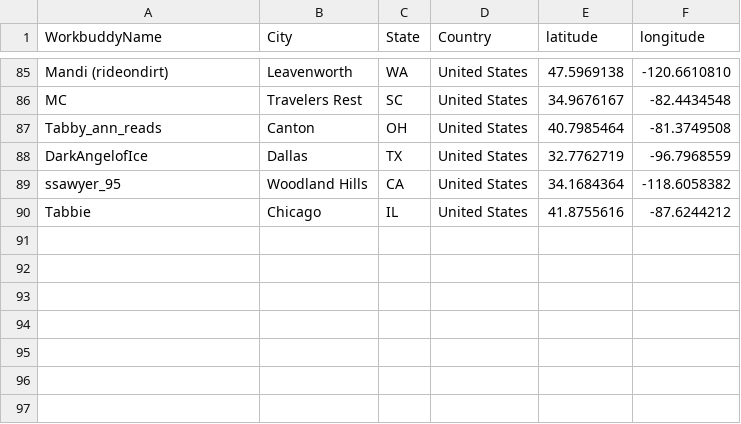
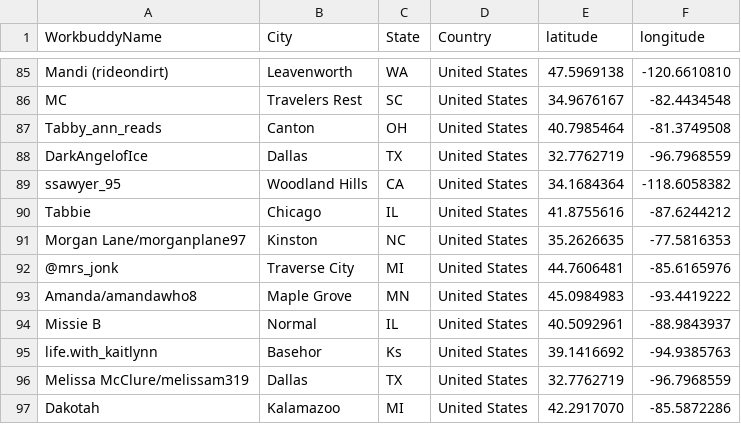
Before and after one commit to gwakem/SpuddieBuddyMap, a CSV file: data/data.csv, drawn as a sheet; only a part is shown, gaps mark what is left out; the diff names each change by its address in the sheet, - before the commit and + after, or states it on an @@ line.

Commit message:
Added another 6 buddies!

```diff
--- a/data/data.csv
+++ b/data/data.csv
+row 91: Morgan Lane/morganplane97 | Kinston | NC | United States | 35.2626635 | -77.5816353
+row 92: @mrs_jonk | Traverse City | MI | United States | 44.7606481 | -85.6165976
+row 93: Amanda/amandawho8 | Maple Grove | MN | United States | 45.0984983 | -93.4419222
+row 94: Missie B | Normal | IL | United States | 40.5092961 | -88.9843937
+row 95: life.with_kaitlynn | Basehor | Ks | United States | 39.1416692 | -94.9385763
+row 96: Melissa McClure/melissam319 | Dallas | TX | United States | 32.7762719 | -96.7968559
+row 97: Dakotah | Kalamazoo | MI | United States | 42.2917070 | -85.5872286
```
